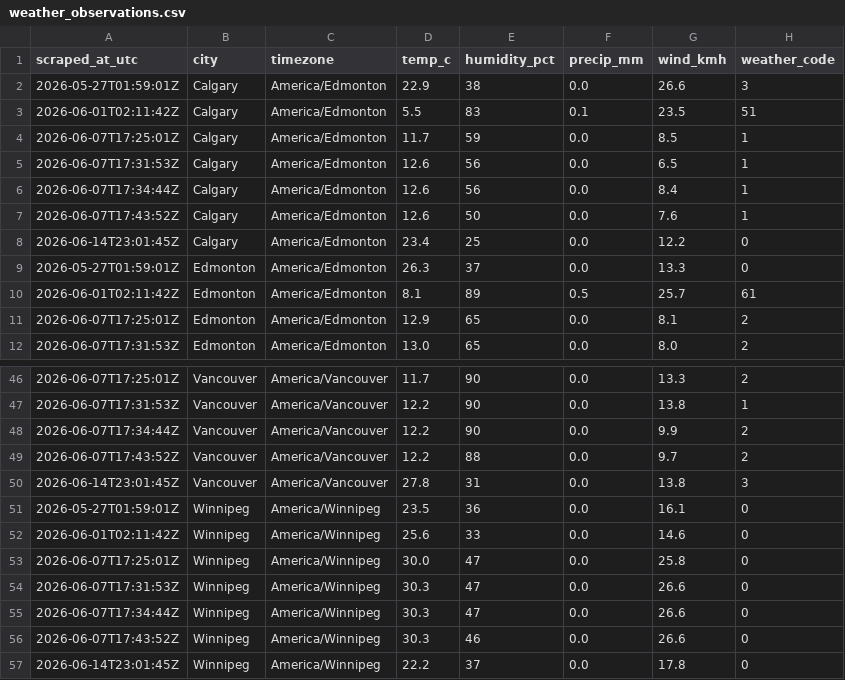
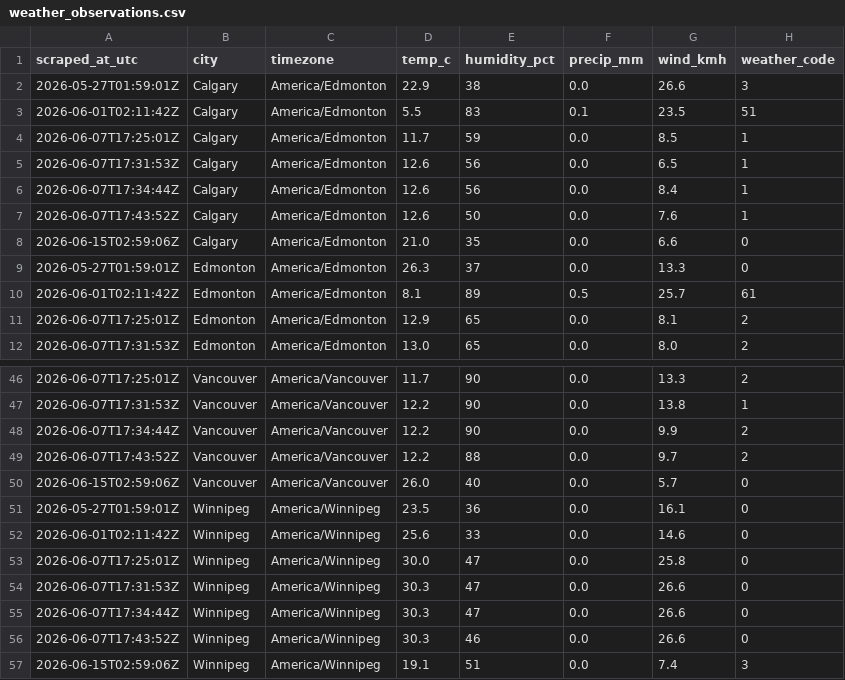
Before and after one commit to imran-ahmed377/weathertracker-ai, a CSV file: output/weather_observations.csv, drawn as a sheet; only a part is shown, gaps mark what is left out; the diff covers the shown part only.

```diff
--- a/output/weather_observations.csv
+++ b/output/weather_observations.csv
@@ -7,3 +7,3 @@ scraped_at_utc,city,timezone,temp_c,humidity_pct,precip_mm,wind_kmh,weather_code
 2026-06-07T17:43:52Z,Calgary,America/Edmonton,12.6,50,0.0,7.6,1
-2026-06-14T23:01:45Z,Calgary,America/Edmonton,23.4,25,0.0,12.2,0
+2026-06-15T02:59:06Z,Calgary,America/Edmonton,21.0,35,0.0,6.6,0
 2026-05-27T01:59:01Z,Edmonton,America/Edmonton,26.3,37,0.0,13.3,0
@@ -49,3 +49,3 @@ scraped_at_utc,city,timezone,temp_c,humidity_pct,precip_mm,wind_kmh,weather_code
 2026-06-07T17:43:52Z,Vancouver,America/Vancouver,12.2,88,0.0,9.7,2
-2026-06-14T23:01:45Z,Vancouver,America/Vancouver,27.8,31,0.0,13.8,3
+2026-06-15T02:59:06Z,Vancouver,America/Vancouver,26.0,40,0.0,5.7,0
 2026-05-27T01:59:01Z,Winnipeg,America/Winnipeg,23.5,36,0.0,16.1,0
@@ -56,2 +56,2 @@ scraped_at_utc,city,timezone,temp_c,humidity_pct,precip_mm,wind_kmh,weather_code
 2026-06-07T17:43:52Z,Winnipeg,America/Winnipeg,30.3,46,0.0,26.6,0
-2026-06-14T23:01:45Z,Winnipeg,America/Winnipeg,22.2,37,0.0,17.8,0
+2026-06-15T02:59:06Z,Winnipeg,America/Winnipeg,19.1,51,0.0,7.4,3
```
Also changed, not shown: 5 added rows and 5 removed rows elsewhere in this file, output/weather_daily.csv, 1 other file.
